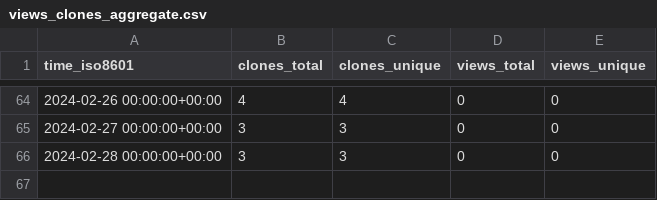
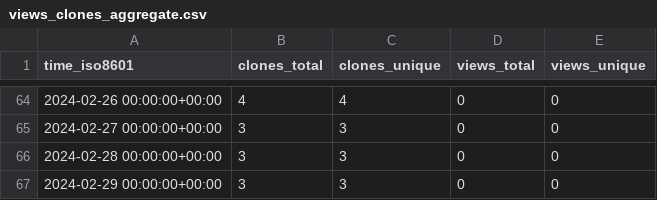
Before and after one commit to m4xshen/m4xshen.dev, a CSV file: m4xshen/m4xshen.dev/ghrs-data/views_clones_aggregate.csv, drawn as a sheet; only a part is shown, gaps mark what is left out; the diff names each change by its address in the sheet, - before the commit and + after, or states it on an @@ line.

```diff
--- a/m4xshen/m4xshen.dev/ghrs-data/views_clones_aggregate.csv
+++ b/m4xshen/m4xshen.dev/ghrs-data/views_clones_aggregate.csv
+row 67: 2024-02-29 00:00:00+00:00 | 3 | 3 | 0 | 0
```
Also changed, not shown: 1 other file.
